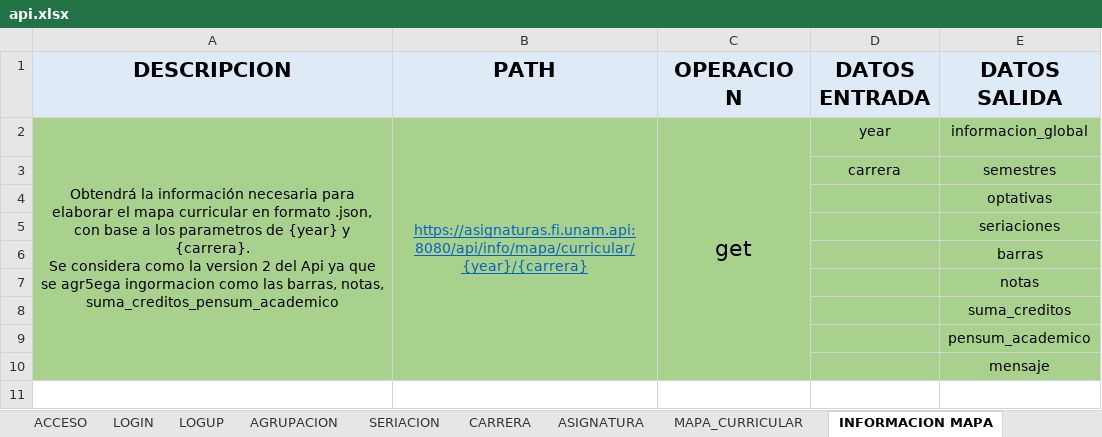
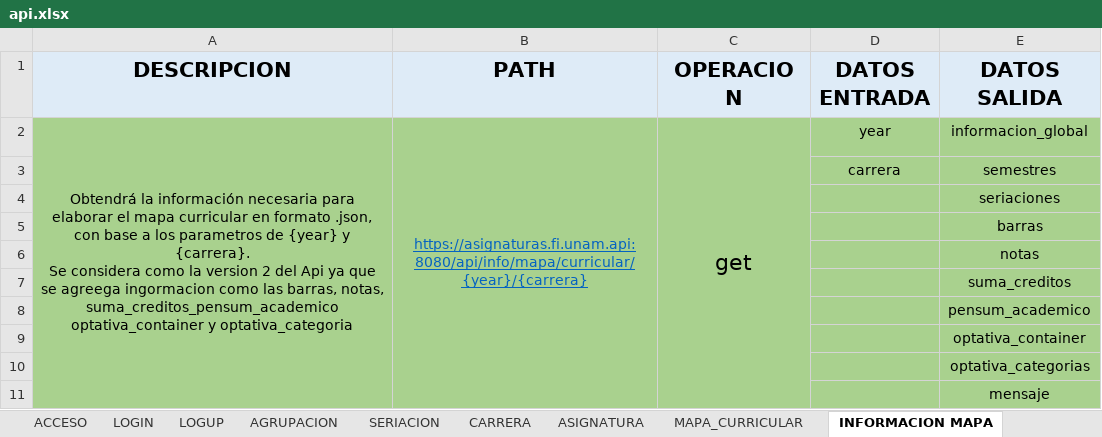
Before and after one commit to djanr2/unam.fi.asignaturas.documentacion, an Excel workbook: api.xlsx, sheet INFORMACION MAPA, drawn as a sheet; values as stored, in another font and other column widths than the file's, no borders; removed rows and columns are numbered as before the commit, all else as after; the diff names each change by its address in the sheet, - before the commit and + after, or states it on an @@ line.

Commit message:
20211118 se agrega base de datos con modificacion a tabla asignatura, se agrga columna color, se agrega api con modelo que administra columna color, se modifica en el esquema, se edita excel api con parametros optativa_container y optativa_categorias

```diff
--- a/api.xlsx (sheet INFORMACION MAPA)
+++ b/api.xlsx (sheet INFORMACION MAPA)
-A2 (DESCRIPCION): …que se agr5ega ingormacion como las barras, notas, suma_creditos_pensum_academico
+A2 (DESCRIPCION): …que se agreega ingormacion como las barras, notas, suma_creditos_pensum_academico optativa_container y optativa_categoria
-row 4:  |  |  |  | optativas
+row 9:  |  |  |  | optativa_container
+row 10:  |  |  |  | optativa_categorias
```
Also changed, not shown: sheet ENDPOINTS, 5 other files.
